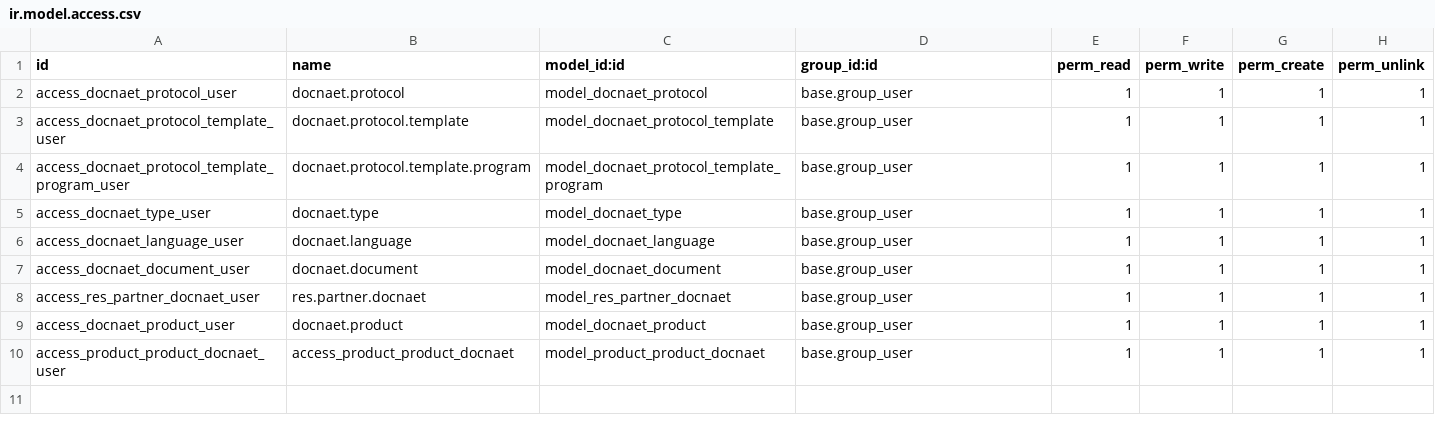
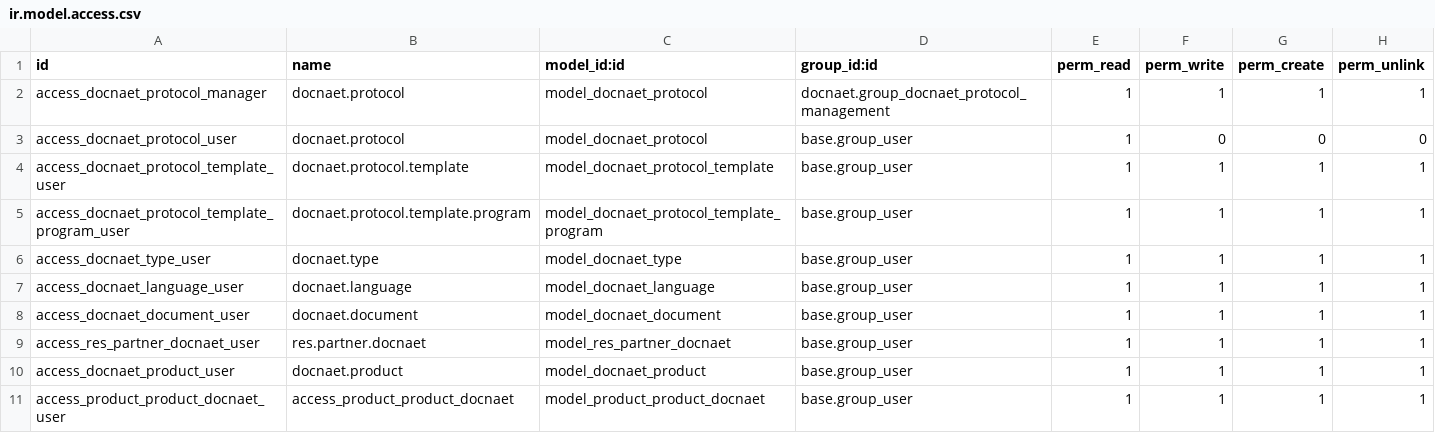
Before and after one commit to Micronaet/micronaet-docnaet, a CSV file: docnaet/security/ir.model.access.csv, drawn as a sheet.

Commit message:
add protocol management role

```diff
--- a/docnaet/security/ir.model.access.csv
+++ b/docnaet/security/ir.model.access.csv
@@ -1,3 +1,4 @@
 "id","name","model_id:id","group_id:id","perm_read","perm_write","perm_create","perm_unlink"
-"access_docnaet_protocol_user","docnaet.protocol","model_docnaet_protocol","base.group_user",1,1,1,1
+"access_docnaet_protocol_manager","docnaet.protocol","model_docnaet_protocol","docnaet.group_docnaet_protocol_management",1,1,1,1
+"access_docnaet_protocol_user","docnaet.protocol","model_docnaet_protocol","base.group_user",1,0,0,0
 "access_docnaet_protocol_template_user","docnaet.protocol.template","model_docnaet_protocol_template","base.group_user",1,1,1,1
```
Also changed, not shown: 1 other file.
